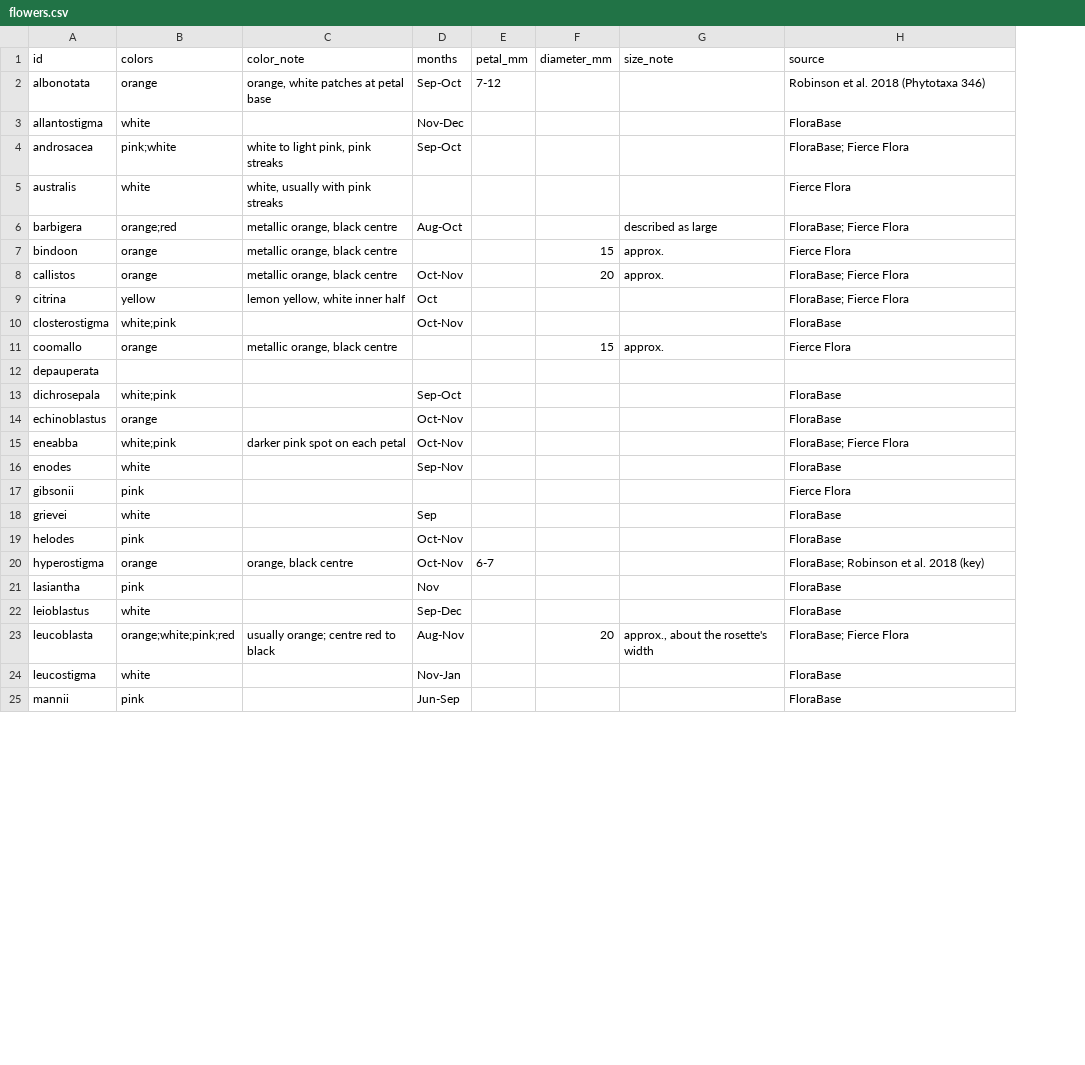
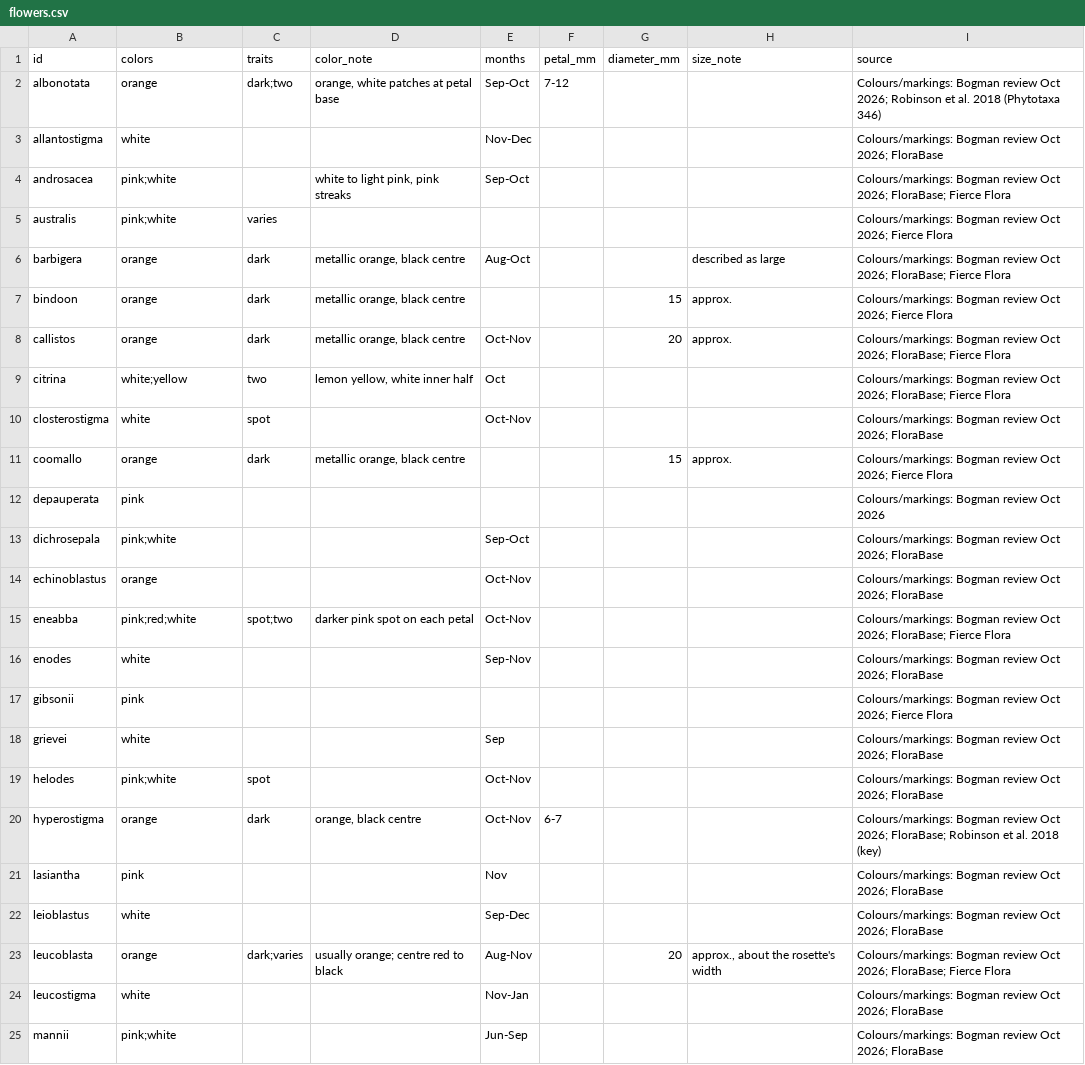
Before and after one commit to bogmanplantenstein/bogman-pygmy-habitat, a CSV file: public/flowers.csv, drawn as a sheet; only a part is shown; addresses are those after the commit; the diff covers the shown part only; the diff names each change by its address in the sheet, - before the commit and + after, or states it on an @@ line.

```diff
--- a/public/flowers.csv
+++ b/public/flowers.csv
+column C (traits), rows 2-23: dark;two |  |  | varies | dark | dark | dark | two | spot | dark |  |  |  | spot;two |  |  |  | spot | dark |  |  | dark;varies
-I2 (source): Robinson et…
+I2 (source): Colours/markings: Bogman review Oct 2026; Robinson et…
-I3 (source): FloraBase
+I3 (source): Colours/markings: Bogman review Oct 2026; FloraBase
-I4 (source): FloraBase; Fierce Flora
+I4 (source): Colours/markings: Bogman review Oct 2026; FloraBase; Fierce Flora
-B5 (colors): white
+B5 (colors): pink;white
-D5 (color_note): white, usually with pink streaks
+D5 (color_note): (empty)
-I5 (source): Fierce Flora
+I5 (source): Colours/markings: Bogman review Oct 2026; Fierce Flora
-B6 (colors): orange;red
+B6 (colors): orange
-I6 (source): FloraBase; Fierce Flora
+I6 (source): Colours/markings: Bogman review Oct 2026; FloraBase; Fierce Flora
-I7 (source): Fierce Flora
+I7 (source): Colours/markings: Bogman review Oct 2026; Fierce Flora
-I8:I9 (source): FloraBase; Fierce Flora
+I8:I9 (source): Colours/markings: Bogman review Oct 2026; FloraBase; Fierce Flora
-B9 (colors): yellow
+B9 (colors): white;yellow
-B10 (colors): white;pink
+B10 (colors): white
-I10 (source): FloraBase
+I10 (source): Colours/markings: Bogman review Oct 2026; FloraBase
-I11 (source): Fierce Flora
+I11 (source): Colours/markings: Bogman review Oct 2026; Fierce Flora
-B12 (colors): (empty)
+B12 (colors): pink
-I12 (source): (empty)
+I12 (source): Colours/markings: Bogman review Oct 2026
-B13 (colors): white;pink
+B13 (colors): pink;white
-I13:I14 (source): FloraBase
+I13:I14 (source): Colours/markings: Bogman review Oct 2026; FloraBase
-B15 (colors): white;pink
+B15 (colors): pink;red;white
-I15 (source): FloraBase; Fierce Flora
+I15 (source): Colours/markings: Bogman review Oct 2026; FloraBase; Fierce Flora
-I16 (source): FloraBase
+I16 (source): Colours/markings: Bogman review Oct 2026; FloraBase
-I17 (source): Fierce Flora
+I17 (source): Colours/markings: Bogman review Oct 2026; Fierce Flora
-I18:I19 (source): FloraBase
+I18:I19 (source): Colours/markings: Bogman review Oct 2026; FloraBase
-B19 (colors): pink
+B19 (colors): pink;white
-I20 (source): FloraBase; Robinson…
+I20 (source): Colours/markings: Bogman review Oct 2026; FloraBase; Robinson…
-I21:I22 (source): FloraBase
+I21:I22 (source): Colours/markings: Bogman review Oct 2026; FloraBase
-B23 (colors): orange;white;pink;red
+B23 (colors): orange
-I23 (source): FloraBase; Fierce Flora
+I23 (source): Colours/markings: Bogman review Oct 2026; FloraBase; Fierce Flora
-I24:I25 (source): FloraBase
+I24:I25 (source): Colours/markings: Bogman review Oct 2026; FloraBase
-B25 (colors): pink
+B25 (colors): pink;white
```
Also changed, not shown: 54 edited cells elsewhere in this file, 3 other files.
